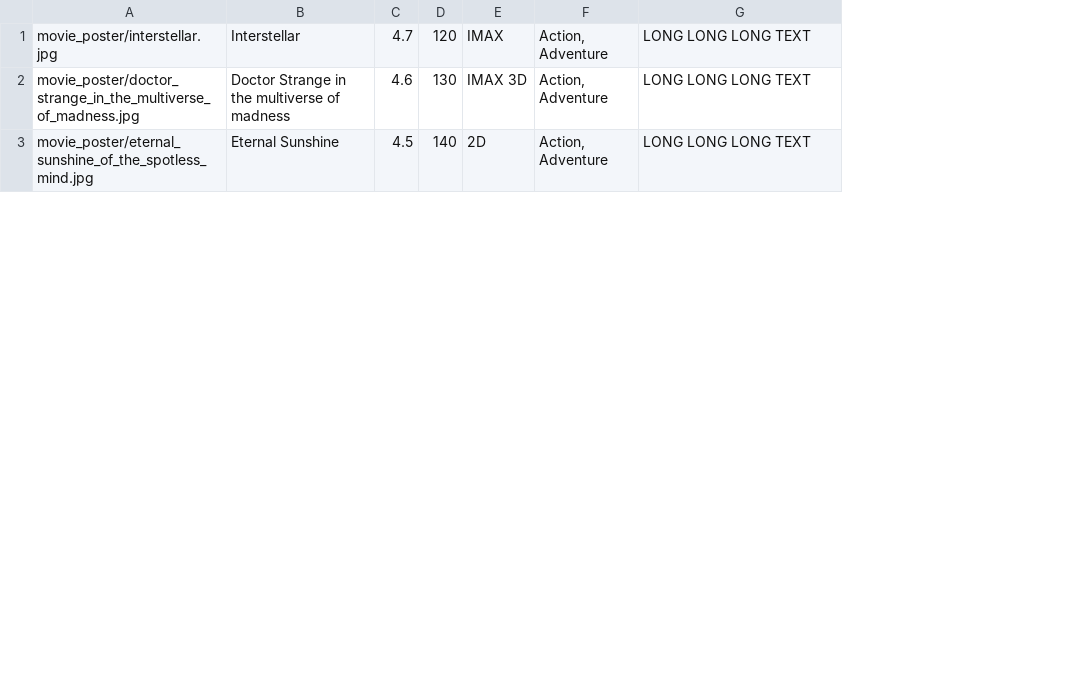
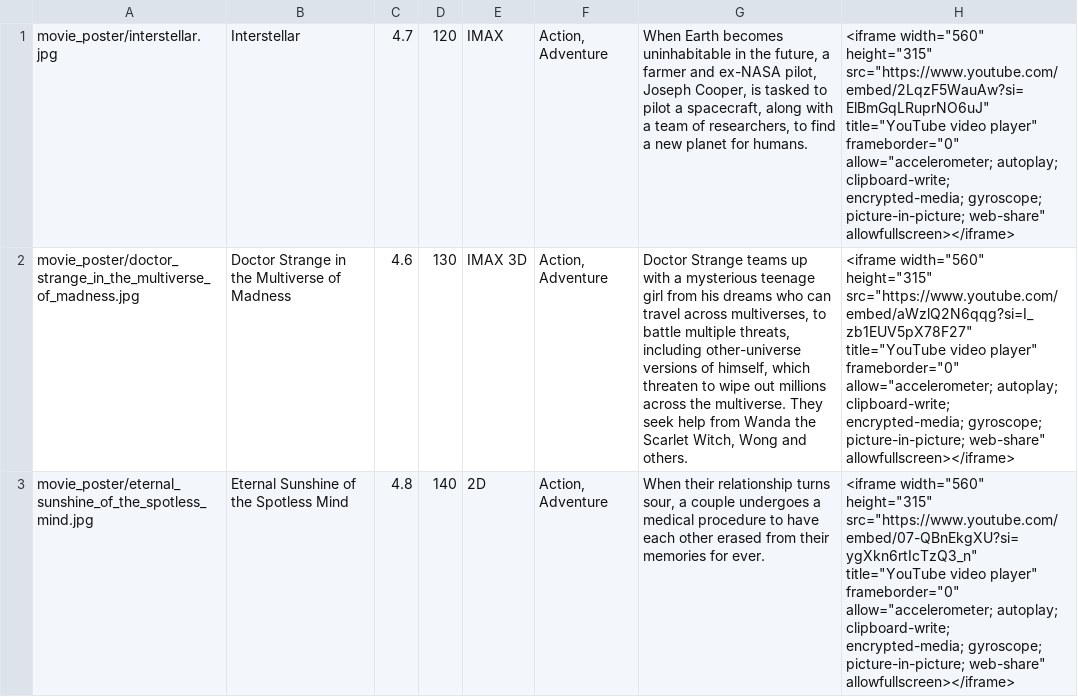
Before and after one commit to praiseTheSunn/Mobile_MyCinemaApp, a CSV file: app/src/main/assets/movie.csv, drawn as a sheet; only a part is shown; the diff covers the shown part only; the diff names each change by its address in the sheet, - before the commit and + after, or states it on an @@ line.

```diff
--- a/app/src/main/assets/movie.csv
+++ b/app/src/main/assets/movie.csv
+column H, rows 1-3: <iframe width="560" height="315" src="https://www.youtube.com/embed/2LqzF5WauAw?si=ElBmGqLRuprNO6uJ" title="YouTube video player" frameborder="0" allow="accelerometer; autoplay; clipboard-write; encrypted-media; gyroscope; picture-in-picture; web-share" allowfullscreen></iframe> | <iframe width="560" height="315" src="https://www.youtube.com/embed/aWzlQ2N6qqg?si=I_zb1EUV5pX78F27" title="YouTube video player" frameborder="0" allow="accelerometer; autoplay; clipboard-write; encrypted-media; gyroscope; picture-in-picture; web-share" allowfullscreen></iframe> | <iframe width="560" height="315" src="https://www.youtube.com/embed/07-QBnEkgXU?si=ygXkn6rtIcTzQ3_n" title="YouTube video player" frameborder="0" allow="accelerometer; autoplay; clipboard-write; encrypted-media; gyroscope; picture-in-picture; web-share" allowfullscreen></iframe>
-G1: LONG LONG LONG TEXT
+G1: When Earth becomes uninhabitable in the future, a farmer and ex-NASA pilot, Joseph Cooper, is tasked to pilot a spacecraft, along with a team of researchers, to find a new planet for humans.
-B2: Doctor Strange in the multiverse of madness
+B2: Doctor Strange in the Multiverse of Madness
-G2: LONG LONG LONG TEXT
+G2: Doctor Strange teams up with a mysterious teenage girl from his dreams who can travel across multiverses, to battle multiple threats, including other-universe versions of himself, which threaten to wipe out millions across the multiverse. They seek help from Wanda the Scarlet Witch, Wong and others.
-B3: Eternal Sunshine
+B3: Eternal Sunshine of the Spotless Mind
-C3: 4.5
+C3: 4.8
-G3: LONG LONG LONG TEXT
+G3: When their relationship turns sour, a couple undergoes a medical procedure to have each other erased from their memories for ever.
```
Also changed, not shown: 6 edited cells elsewhere in this file, 19 other files.
